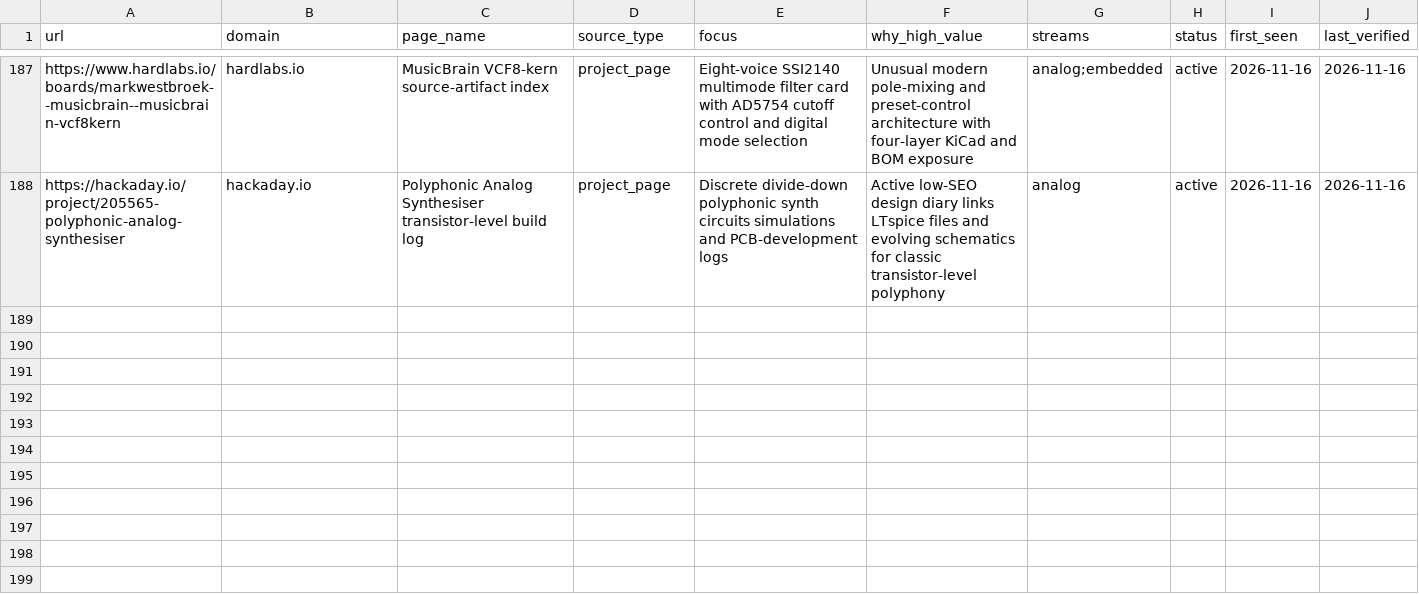
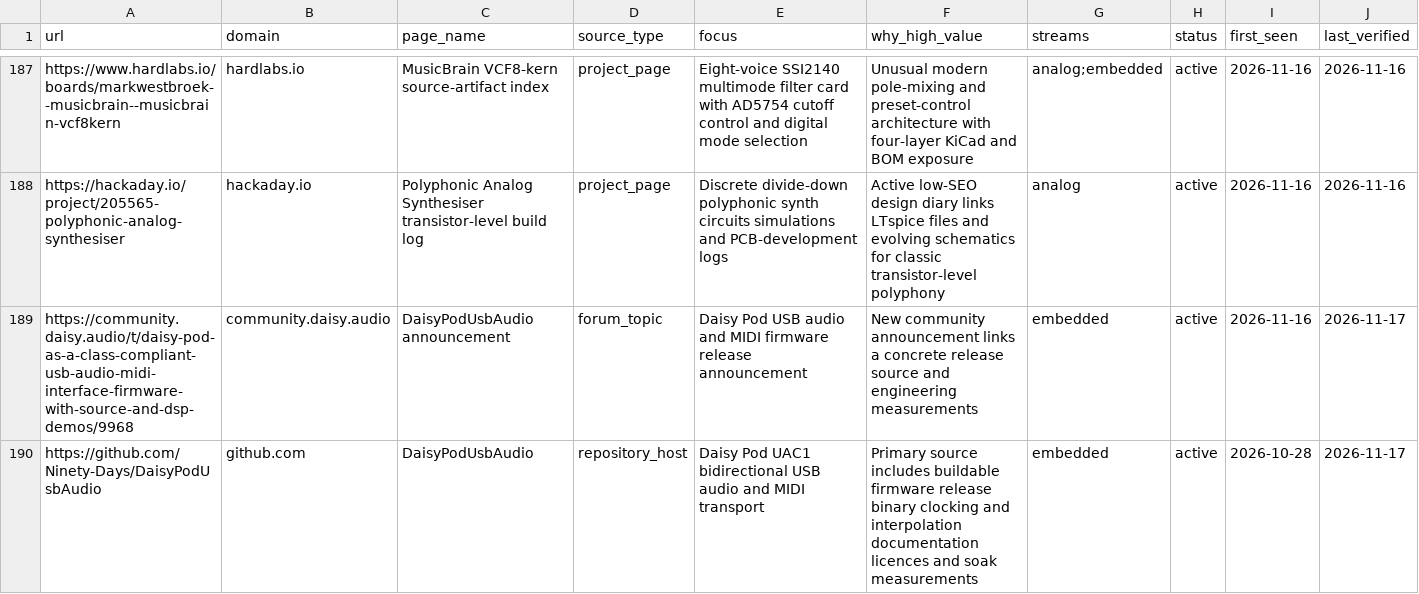
Before and after one commit to Denys/embedded-audio-mine, a CSV file: data/hidden-gems-source-registry.csv, drawn as a sheet; only a part is shown, gaps mark what is left out; rows hold the shown columns only; the diff covers the shown part only; the diff names each change by its address in the sheet, - before the commit and + after, or states it on an @@ line.

Commit message:
Publish Daisy + Teensy Watch for 2026-11-17
Rank four verified community updates and persist anti-repeat, source-registry, selected-reference, and watch-state changes.

```diff
--- a/data/hidden-gems-source-registry.csv
+++ b/data/hidden-gems-source-registry.csv
+row 189: https://community.daisy.audio/t/daisy-pod-as-a-class-compliant-usb-audio-midi-interface-firmware-with-source-and-dsp-demos/9968 | community.daisy.audio | DaisyPodUsbAudio announcement | forum_topic | Daisy Pod USB audio and MIDI firmware release announcement | New community announcement links a concrete release source and engineering measurements | embedded | active | 2026-11-16 | 2026-11-17
+row 190: https://github.com/Ninety-Days/DaisyPodUsbAudio | github.com | DaisyPodUsbAudio | repository_host | Daisy Pod UAC1 bidirectional USB audio and MIDI transport | Primary source includes buildable firmware release binary clocking and interpolation documentation licences and soak measurements | embedded | active | 2026-10-28 | 2026-11-17
```
Also changed, not shown: 4 added rows and 7 edited cells elsewhere in this file, data/common-anti-repeat-index.csv, data/published-repo-log.csv, 3 other files.
